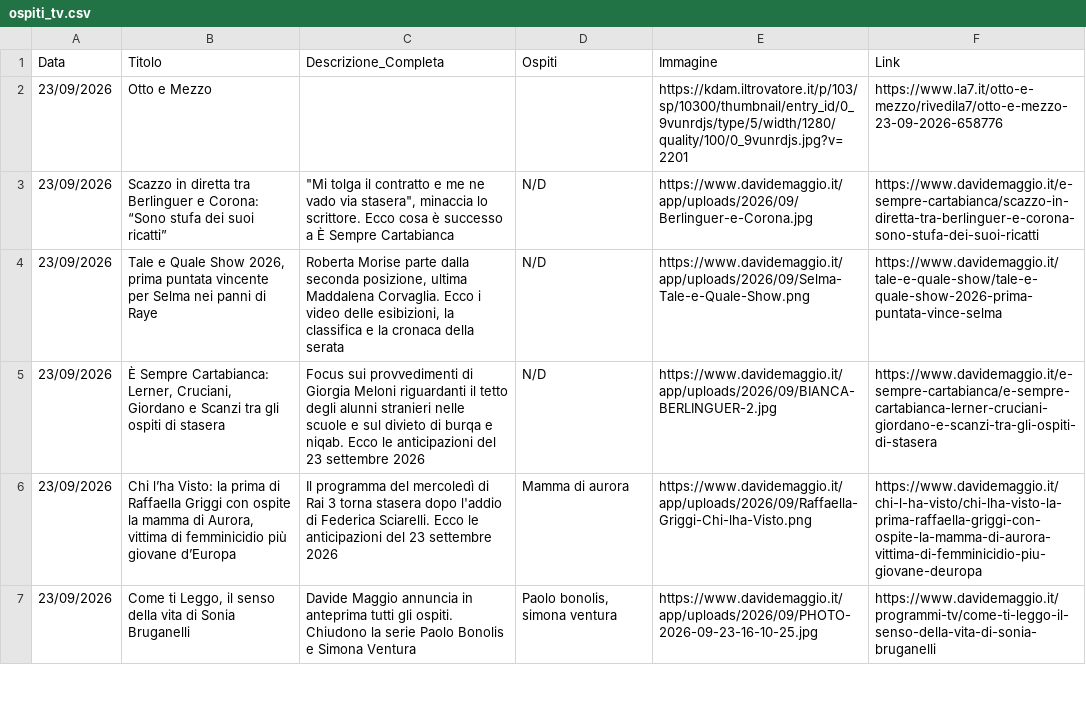
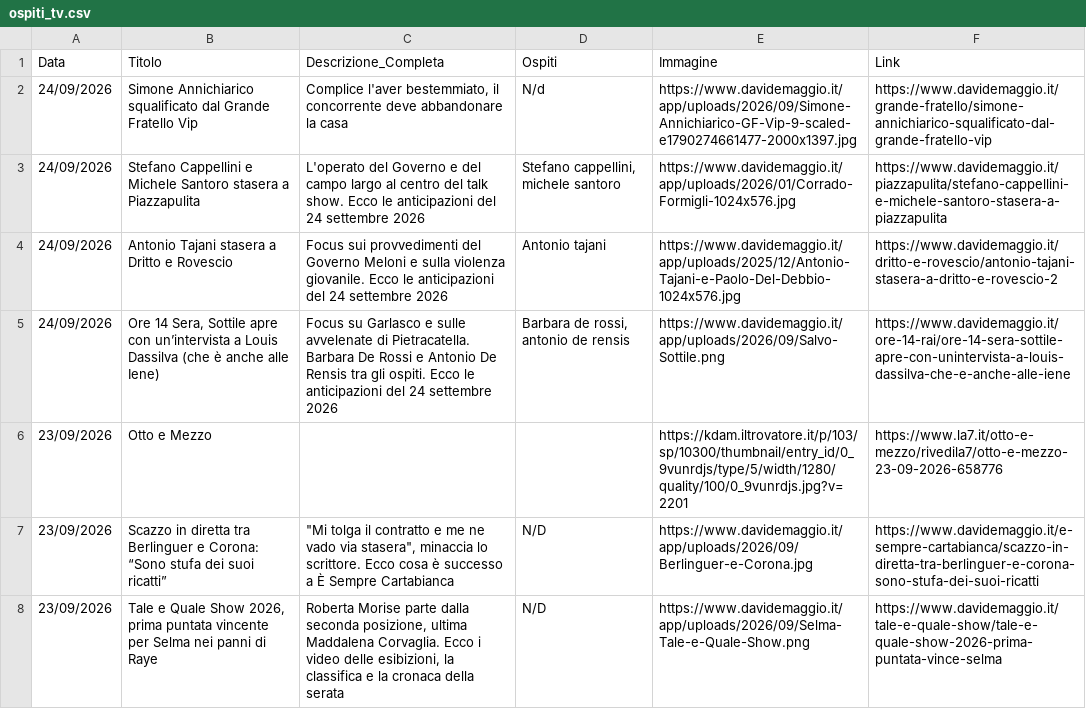
Before and after one commit to NVPasetti/strumenti_editoria_nvp, a CSV file: ospiti_tv.csv, drawn as a sheet; only a part is shown; the shorter side is filled out with more unchanged rows.

```diff
--- a/ospiti_tv.csv
+++ b/ospiti_tv.csv
@@ -1,2 +1,6 @@
 Data,Titolo,Descrizione_Completa,Ospiti,Immagine,Link
+24/09/2026,Simone Annichiarico squalificato dal Grande Fratello Vip,"Complice l'aver bestemmiato, il concorrente deve abbandonare la casa",N/d,https://www.davidemaggio.it/app/uploads/2026/09/Simone-Annichiarico-GF-Vip-9-scaled-e1790274661477-2000x1397.jpg,https://www.davidemaggio.it/grande-fratello/simone-annichiarico-squalificato-dal-grande-fratello-vip
+24/09/2026,Stefano Cappellini e Michele Santoro stasera a Piazzapulita,L'operato del Governo e del campo largo al centro del talk show. Ecco le anticipazioni del 24 settembre 2026,"Stefano cappellini, michele santoro",https://www.davidemaggio.it/app/uploads/2026/01/Corrado-Formigli-1024x576.jpg,https://www.davidemaggio.it/piazzapulita/stefano-cappellini-e-michele-santoro-stasera-a-piazzapulita
+24/09/2026,Antonio Tajani stasera a Dritto e Rovescio,Focus sui provvedimenti del Governo Meloni e sulla violenza giovanile. Ecco le anticipazioni del 24 settembre 2026,Antonio tajani,https://www.davidemaggio.it/app/uploads/2025/12/Antonio-Tajani-e-Paolo-Del-Debbio-1024x576.jpg,https://www.davidemaggio.it/dritto-e-rovescio/antonio-tajani-stasera-a-dritto-e-rovescio-2
+24/09/2026,"Ore 14 Sera, Sottile apre con un’intervista a Louis Dassilva (che è anche alle Iene)",Focus su Garlasco e sulle avvelenate di Pietracatella. Barbara De Rossi e Antonio De Rensis tra gli ospiti. Ecco le anticipazioni del 24 settembre 2026,"Barbara de rossi, antonio de rensis",https://www.davidemaggio.it/app/uploads/2026/09/Salvo-Sottile.png,https://www.davidemaggio.it/ore-14-rai/ore-14-sera-sottile-apre-con-unintervista-a-louis-dassilva-che-e-anche-alle-iene
 23/09/2026,Otto e Mezzo,,,https://kdam.iltrovatore.it/p/103/sp/10300/thumbnail/entry_id/0_9vunrdjs/type/5/width/1280/quality/100/0_9vunrdjs.jpg?v=2201,https://www.la7.it/otto-e-mezzo/rivedila7/otto-e-mezzo-23-09-2026-658776
```
